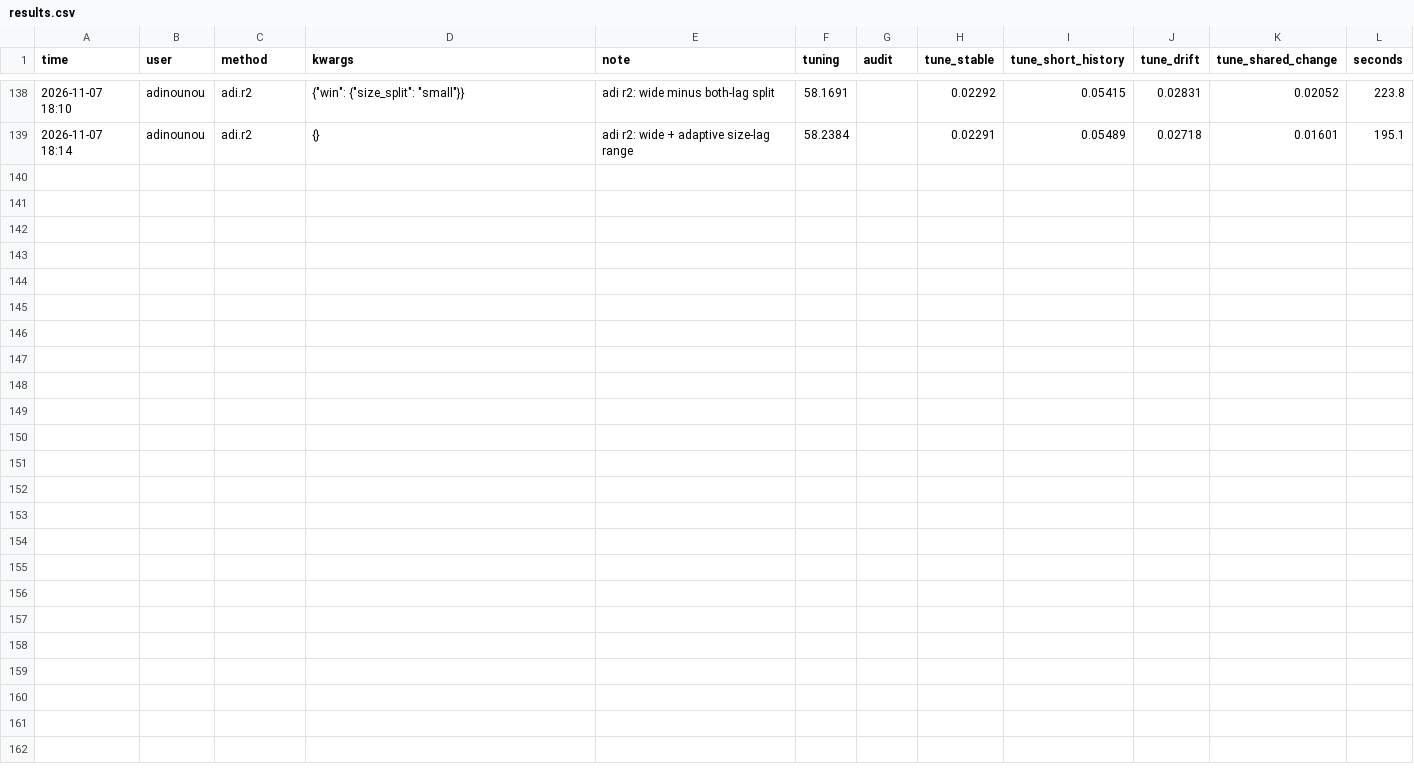
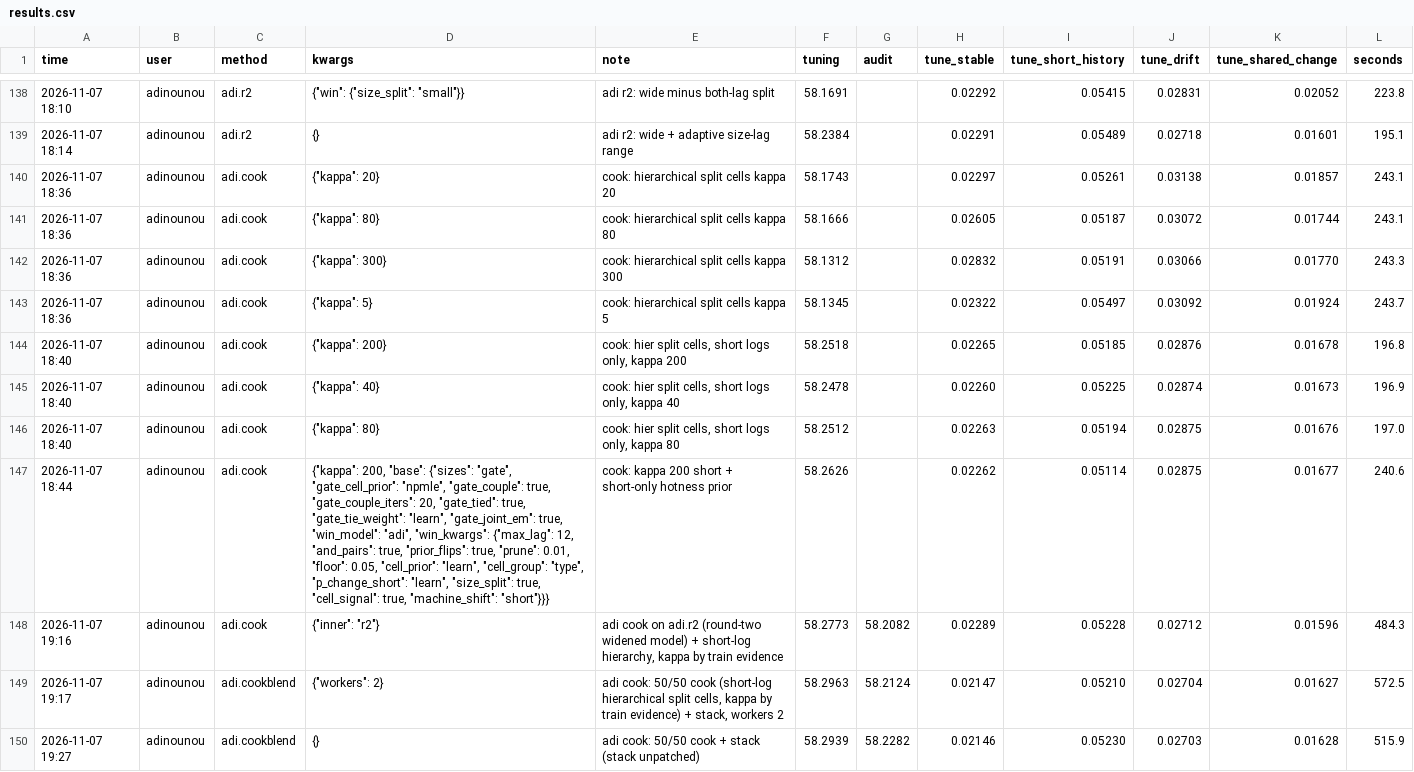
Before and after one commit to karammasad/houseedgeMAKK, a CSV file: house-edge/experiments/results.csv, drawn as a sheet; only a part is shown, gaps mark what is left out; the diff names each change by its address in the sheet, - before the commit and + after, or states it on an @@ line.

```diff
--- a/house-edge/experiments/results.csv
+++ b/house-edge/experiments/results.csv
+row 140: 2026-11-07 18:36 | adinounou | adi.cook | {"kappa": 20} | cook: hierarchical split cells kappa 20 | 58.1743 |  | 0.02297 | 0.05261 | 0.03138 | 0.01857 | 243.1
+row 141: 2026-11-07 18:36 | adinounou | adi.cook | {"kappa": 80} | cook: hierarchical split cells kappa 80 | 58.1666 |  | 0.02605 | 0.05187 | 0.03072 | 0.01744 | 243.1
+row 142: 2026-11-07 18:36 | adinounou | adi.cook | {"kappa": 300} | cook: hierarchical split cells kappa 300 | 58.1312 |  | 0.02832 | 0.05191 | 0.03066 | 0.01770 | 243.3
+row 143: 2026-11-07 18:36 | adinounou | adi.cook | {"kappa": 5} | cook: hierarchical split cells kappa 5 | 58.1345 |  | 0.02322 | 0.05497 | 0.03092 | 0.01924 | 243.7
+row 144: 2026-11-07 18:40 | adinounou | adi.cook | {"kappa": 200} | cook: hier split cells, short logs only, kappa 200 | 58.2518 |  | 0.02265 | 0.05185 | 0.02876 | 0.01678 | 196.8
+row 145: 2026-11-07 18:40 | adinounou | adi.cook | {"kappa": 40} | cook: hier split cells, short logs only, kappa 40 | 58.2478 |  | 0.02260 | 0.05225 | 0.02874 | 0.01673 | 196.9
+row 146: 2026-11-07 18:40 | adinounou | adi.cook | {"kappa": 80} | cook: hier split cells, short logs only, kappa 80 | 58.2512 |  | 0.02263 | 0.05194 | 0.02875 | 0.01676 | 197.0
+row 147: 2026-11-07 18:44 | adinounou | adi.cook | {"kappa": 200, "base": {"sizes": "gate", "gate_cell_prior": "npmle", "gate_couple": true, "gate_couple_iters": 20, "gate_tied": true, "gate_tie_weight": "learn", "gate_joint_em": true, "win_model": "adi", "win_kwargs": {"max_lag": 12, "and_pairs": true, "prior_flips": true, "prune": 0.01, "floor": 0.05, "cell_prior": "learn", "cell_group": "type", "p_change_short": "learn", "size_split": true, "cell_signal": true, "machine_shift": "short"}}} | cook: kappa 200 short + short-only hotness prior | 58.2626 |  | 0.02262 | 0.05114 | 0.02875 | 0.01677 | 240.6
+row 148: 2026-11-07 19:16 | adinounou | adi.cook | {"inner": "r2"} | adi cook on adi.r2 (round-two widened model) + short-log hierarchy, kappa by train evidence | 58.2773 | 58.2082 | 0.02289 | 0.05228 | 0.02712 | 0.01596 | 484.3
+row 149: 2026-11-07 19:17 | adinounou | adi.cookblend | {"workers": 2} | adi cook: 50/50 cook (short-log hierarchical split cells, kappa by train evidence) + stack, workers 2 | 58.2963 | 58.2124 | 0.02147 | 0.05210 | 0.02704 | 0.01627 | 572.5
+row 150: 2026-11-07 19:27 | adinounou | adi.cookblend | {} | adi cook: 50/50 cook + stack (stack unpatched) | 58.2939 | 58.2282 | 0.02146 | 0.05230 | 0.02703 | 0.01628 | 515.9
```
Also changed, not shown: 12 other files.
